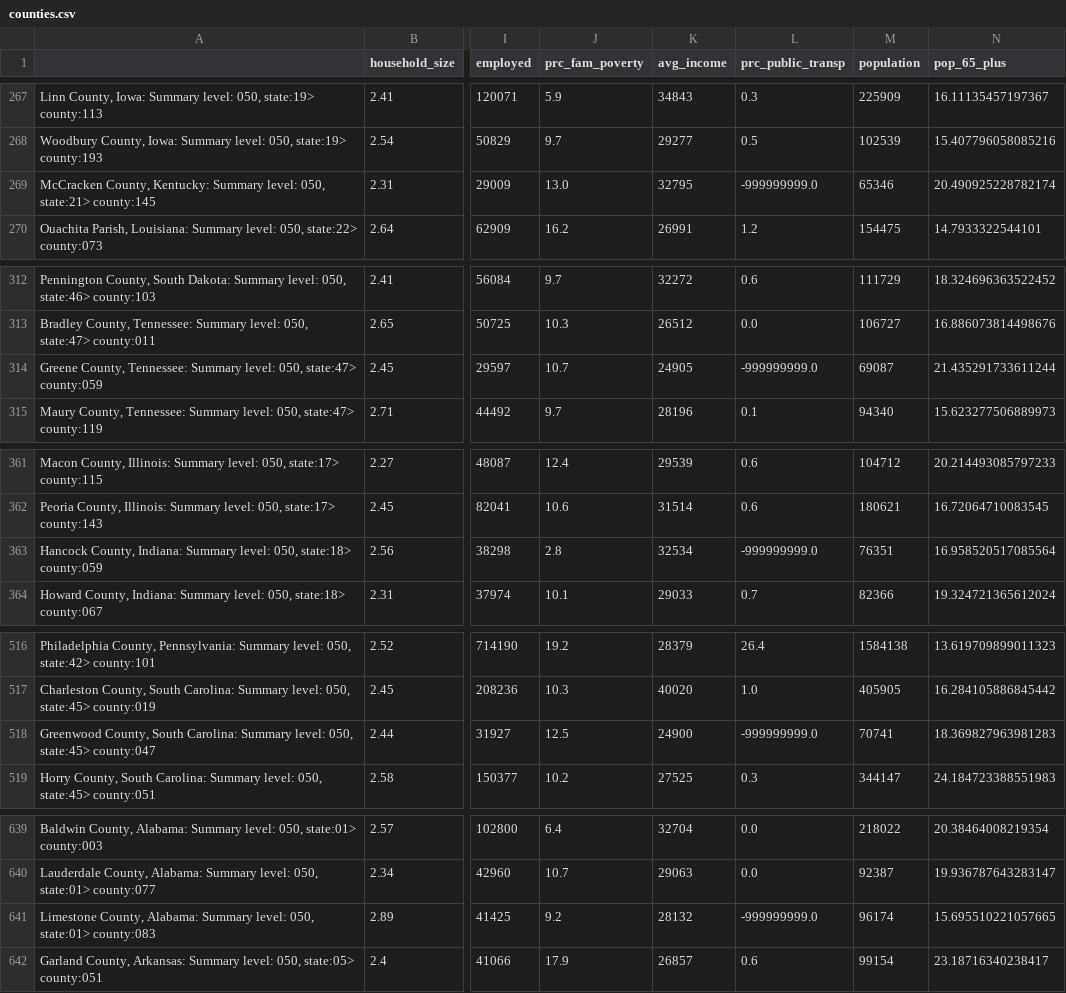
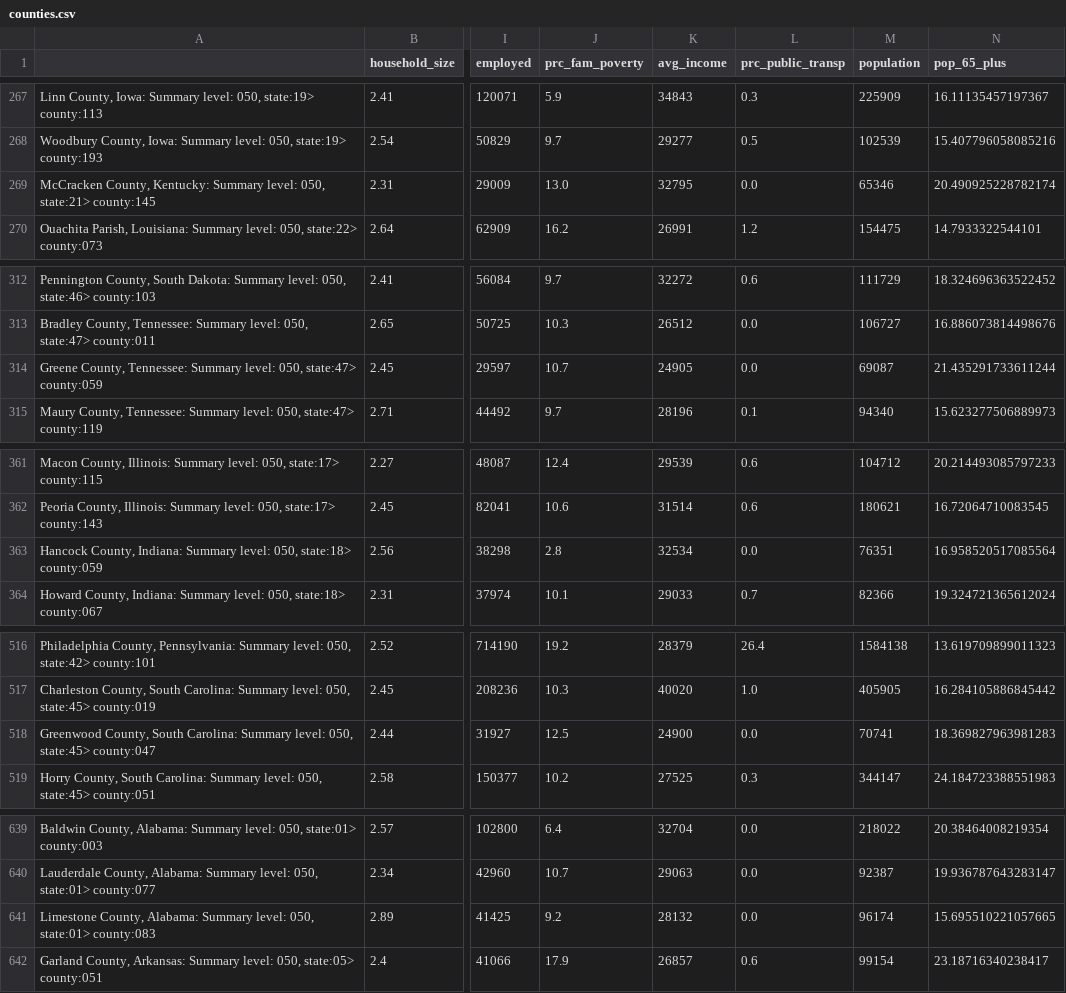
Before and after one commit to aejurgensen/Covid-19, a CSV file: data/counties.csv, drawn as a sheet; only a part is shown, gaps mark what is left out; the diff covers the shown part only; the diff names each change by its address in the sheet, - before the commit and + after, or states it on an @@ line.

```diff
--- a/data/counties.csv
+++ b/data/counties.csv
-L269 (prc_public_transp): -999999999.0
+L269 (prc_public_transp): 0.0
-L314 (prc_public_transp): -999999999.0
+L314 (prc_public_transp): 0.0
-L363 (prc_public_transp): -999999999.0
+L363 (prc_public_transp): 0.0
-L518 (prc_public_transp): -999999999.0
+L518 (prc_public_transp): 0.0
-L641 (prc_public_transp): -999999999.0
+L641 (prc_public_transp): 0.0
```
Also changed, not shown: 20 edited cells elsewhere in this file, data/abbrev.csv, data/combined_data.csv, 3 other files.
